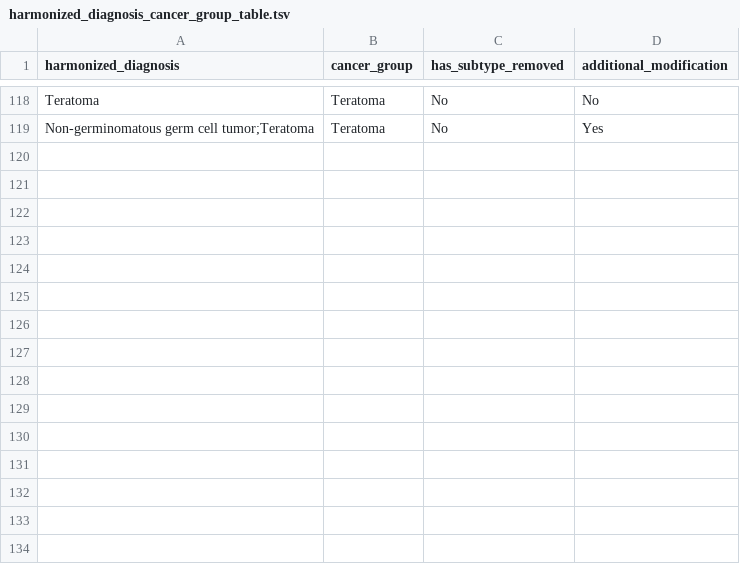
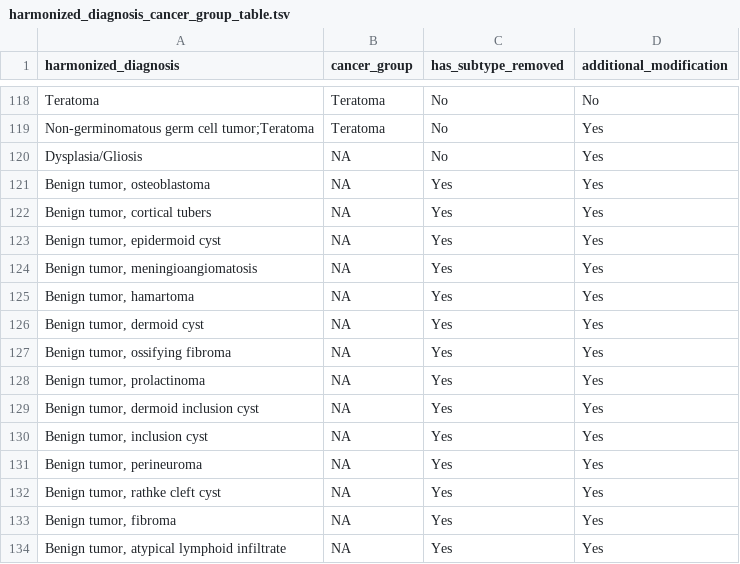
Before and after one commit to runjin326/OpenPBTA-analysis, a TSV file: analyses/molecular-subtyping-integrate/results/harmonized_diagnosis_cancer_group_table.tsv, drawn as a sheet; only a part is shown, gaps mark what is left out.

Commit message:
Save two tables, don't only want complete cases
Also add sessionInfo() for good measure

```diff
--- a/analyses/molecular-subtyping-integrate/results/harmonized_diagnosis_cancer_group_table.tsv
+++ b/analyses/molecular-subtyping-integrate/results/harmonized_diagnosis_cancer_group_table.tsv
@@ -119 +119,16 @@ Teratoma	Teratoma	No	No
 Non-germinomatous germ cell tumor;Teratoma	Teratoma	No	Yes
+Dysplasia/Gliosis	NA	No	Yes
+Benign tumor, osteoblastoma	NA	Yes	Yes
+Benign tumor, cortical tubers	NA	Yes	Yes
+Benign tumor, epidermoid cyst	NA	Yes	Yes
+Benign tumor, meningioangiomatosis	NA	Yes	Yes
+Benign tumor, hamartoma	NA	Yes	Yes
+Benign tumor, dermoid cyst	NA	Yes	Yes
+Benign tumor, ossifying fibroma	NA	Yes	Yes
+Benign tumor, prolactinoma	NA	Yes	Yes
+Benign tumor, dermoid inclusion cyst	NA	Yes	Yes
+Benign tumor, inclusion cyst	NA	Yes	Yes
+Benign tumor, perineuroma	NA	Yes	Yes
+Benign tumor, rathke cleft cyst	NA	Yes	Yes
+Benign tumor, fibroma	NA	Yes	Yes
+Benign tumor, atypical lymphoid infiltrate	NA	Yes	Yes
```
Also changed, not shown: 3 other files.
